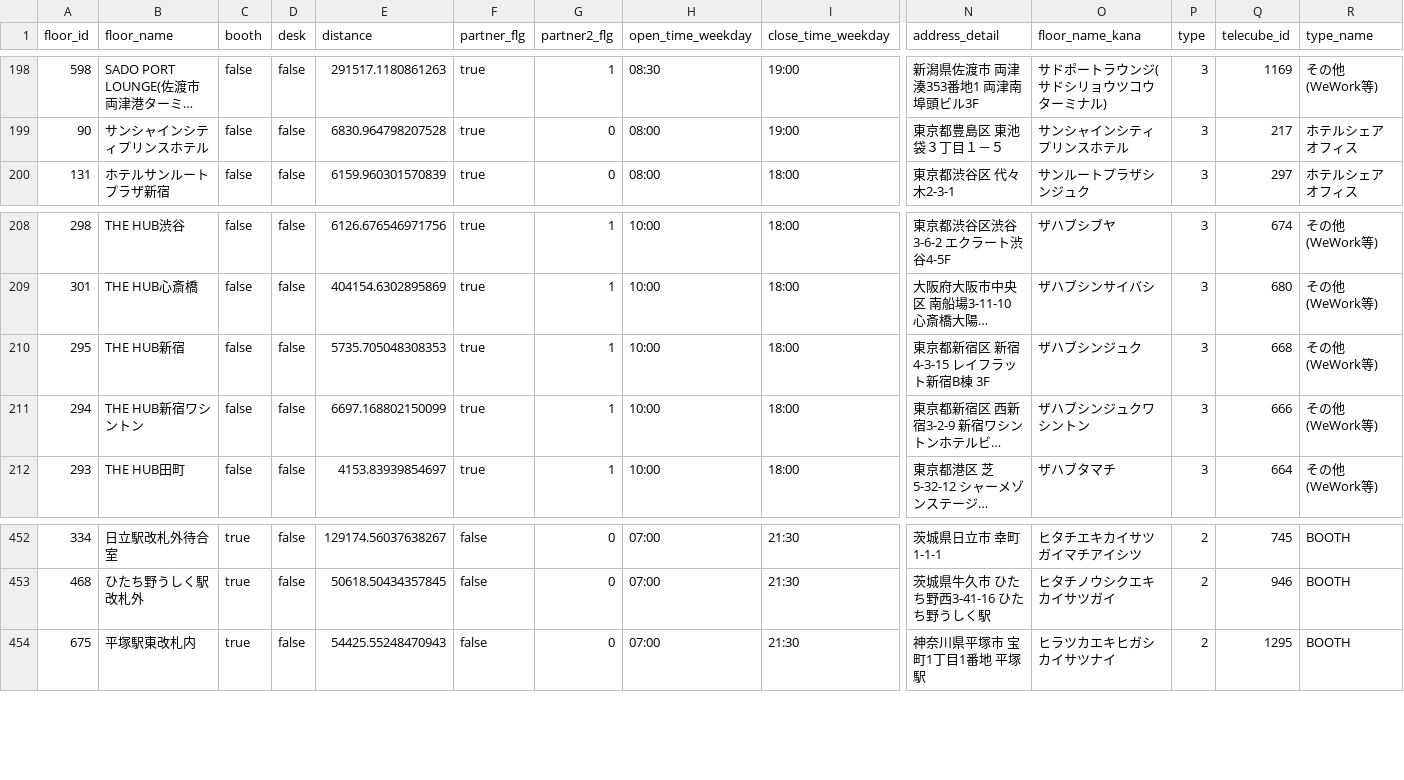
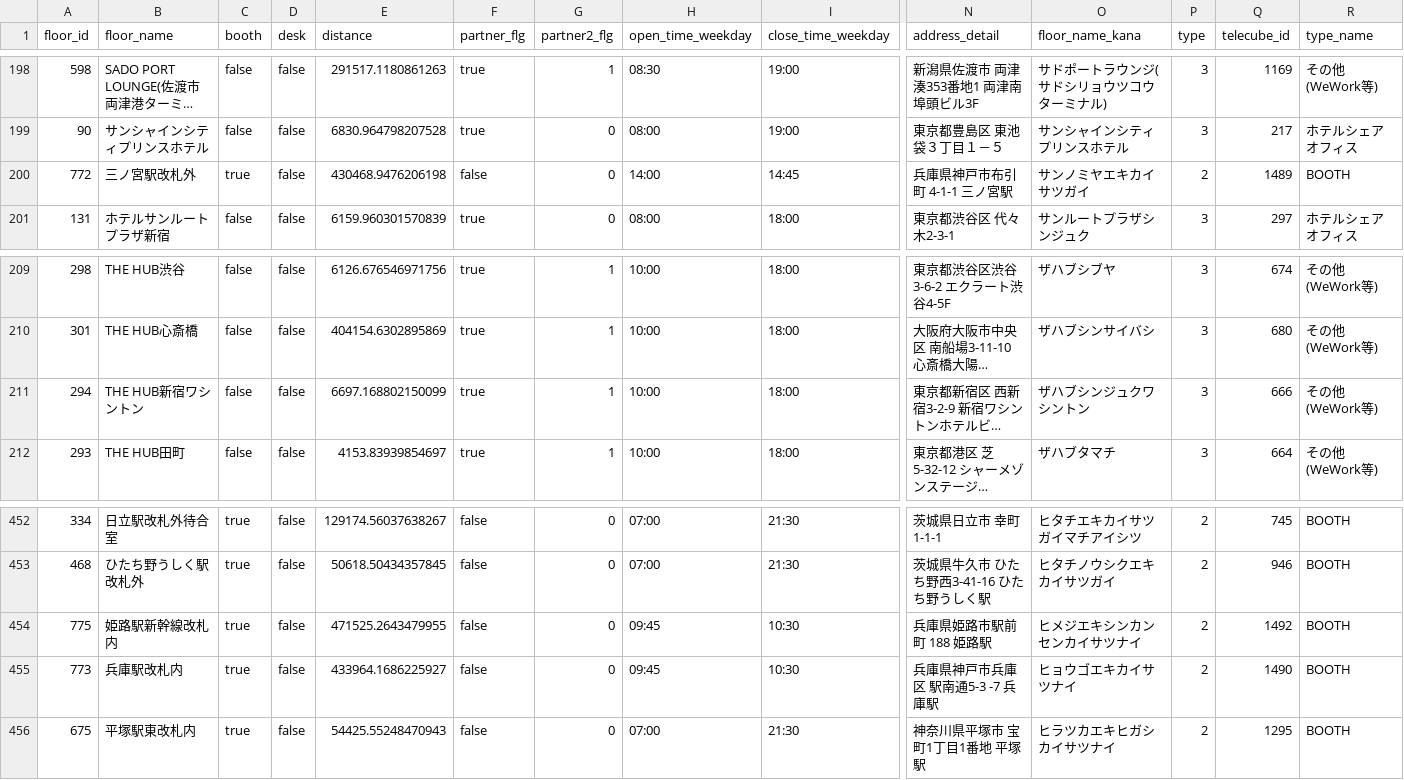
Before and after one commit to code4fukui/workbox, a CSV file: workbox-stationwork.csv, drawn as a sheet; only a part is shown, gaps mark what is left out; long unchanged cells end in …; removed rows and columns are numbered as before the commit, all else as after; rows hold the shown columns only; the diff names each change by its address in the sheet, - before the commit and + after, or states it on an @@ line.

Commit message:
update data

```diff
--- a/workbox-stationwork.csv
+++ b/workbox-stationwork.csv
+row 200: 772 | 三ノ宮駅改札外 | true | false | 430468.9476206198 | false | 0 | 14:00 | 14:45 | 兵庫県神戸市布引町 4-1-1 三ノ宮駅 | サンノミヤエキカイサツガイ | 2 | 1489 | BOOTH
-row 210: 295 | THE HUB新宿 | false | false | 5735.705048308353 | true | 1 | 10:00 | 18:00 | 東京都新宿区 新宿4-3-15 レイフラット新宿B棟 3F | ザハブシンジュク | 3 | 668 | その他(WeWork等)
+row 454: 775 | 姫路駅新幹線改札内 | true | false | 471525.2643479955 | false | 0 | 09:45 | 10:30 | 兵庫県姫路市駅前町 188 姫路駅 | ヒメジエキシンカンセンカイサツナイ | 2 | 1492 | BOOTH
+row 455: 773 | 兵庫駅改札内 | true | false | 433964.1686225927 | false | 0 | 09:45 | 10:30 | 兵庫県神戸市兵庫区 駅南通5-3 -7 兵庫駅 | ヒョウゴエキカイサツナイ | 2 | 1490 | BOOTH
```
Also changed, not shown: workbox-telecube.csv, 2 other files.
